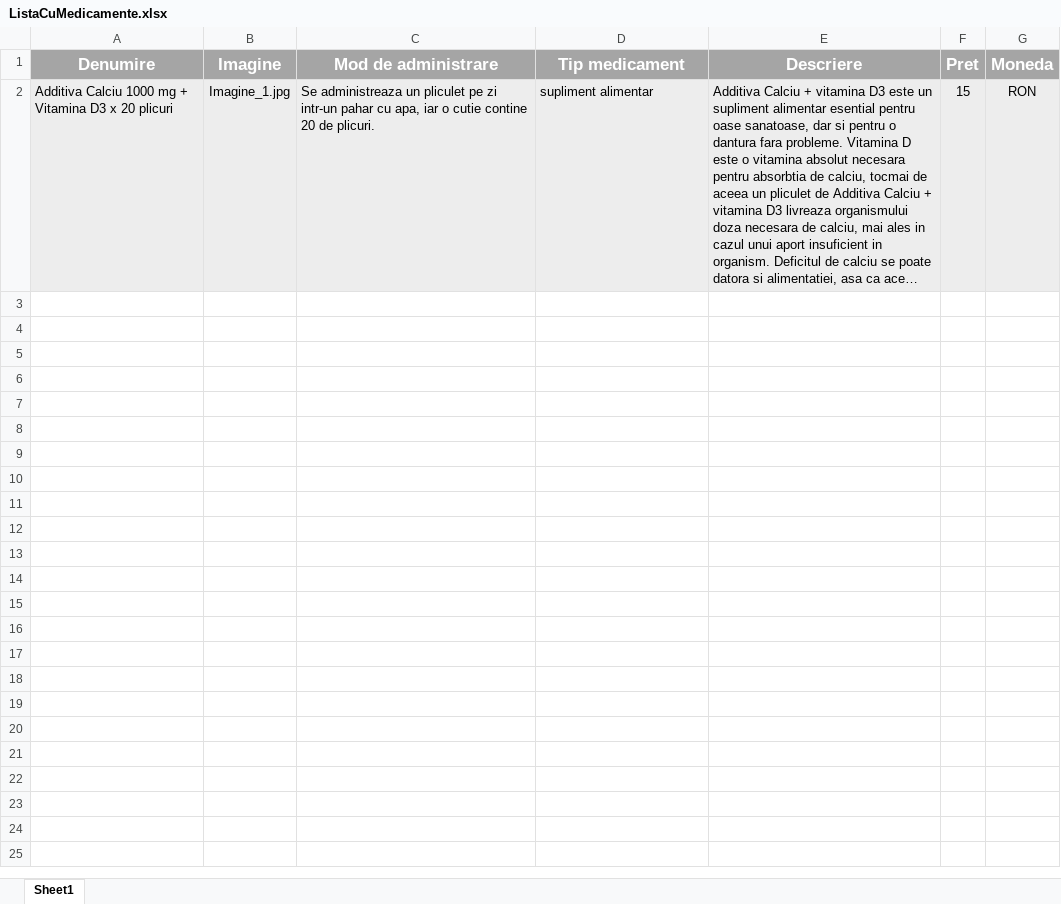
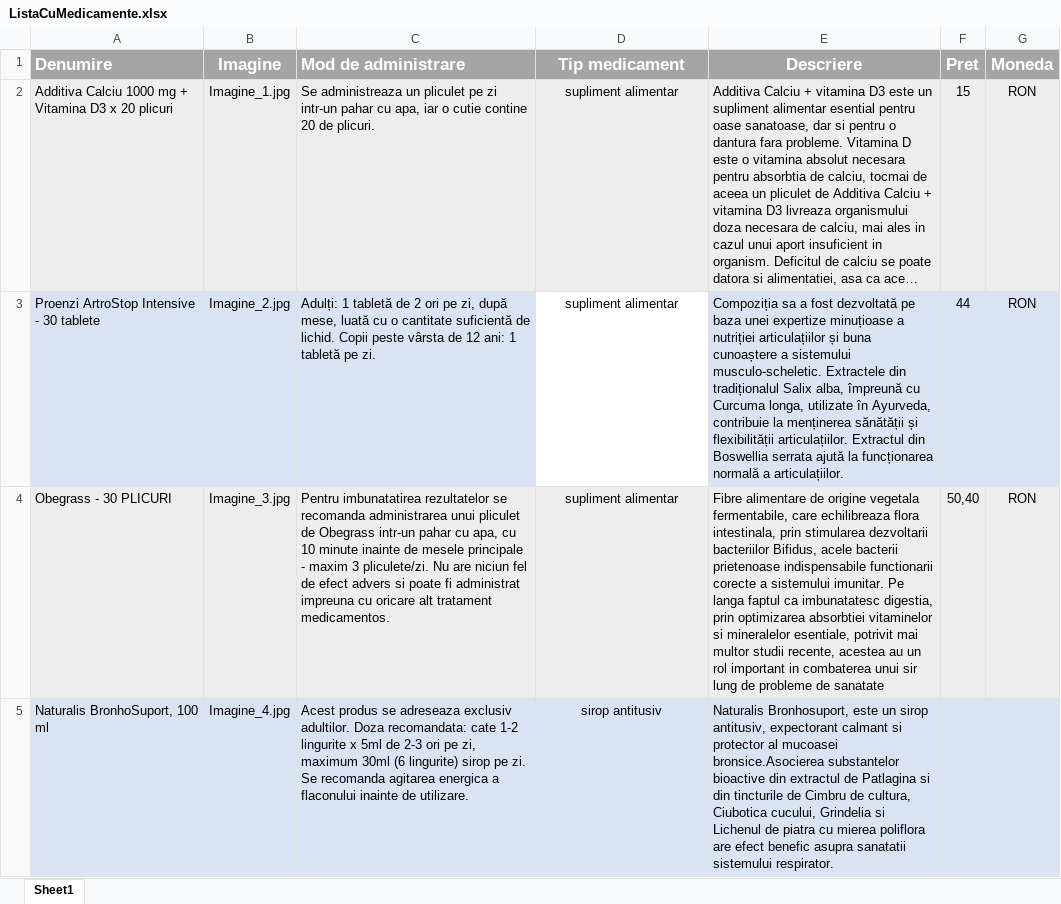
Before and after one commit to aaninu/PHPWebPharmacy, an Excel workbook: ToDo/ListaCuMedicamente/ListaCuMedicamente.xlsx, sheet Sheet1, drawn as a sheet; long unchanged cells end in …; values as stored, in another font and other column widths than the file's, no borders; the diff names each change by its address in the sheet, - before the commit and + after, or states it on an @@ line.

```diff
--- a/ToDo/ListaCuMedicamente/ListaCuMedicamente.xlsx (sheet Sheet1)
+++ b/ToDo/ListaCuMedicamente/ListaCuMedicamente.xlsx (sheet Sheet1)
-A1 alignment: center
+A1 alignment: left
-C1 alignment: center
+C1 alignment: left
-D2 alignment: left
+D2 alignment: center
+row 3: Proenzi ArtroStop Intensive - 30 tablete | Imagine_2.jpg | Adulți: 1 tabletă de 2 ori pe zi, după mese, luată cu o cantitate suficientă de lichid. Copii peste vârsta de 12 ani: 1 tabletă pe zi. | supliment alimentar | Compoziția sa a fost dezvoltată pe baza unei expertize minuțioase a nutriției articulațiilor și buna cunoaștere a sistemului musculo-scheletic. Extractele din tradiționalul Salix alba, împreună cu Curcuma longa, utilizate în Ayurveda, contribuie la menținerea sănătății și flexibilității articulațiilor. Extractul din Boswellia serrata ajută la funcționarea normală a articulațiilor. | 44 | RON
+row 4: Obegrass - 30 PLICURI | Imagine_3.jpg | Pentru imbunatatirea rezultatelor se recomanda administrarea unui pliculet de Obegrass intr-un pahar cu apa, cu 10 minute inainte de mesele principale - maxim 3 pliculete/zi. Nu are niciun fel de efect advers si poate fi administrat impreuna cu oricare alt tratament medicamentos. | supliment alimentar | Fibre alimentare de origine vegetala fermentabile, care echilibreaza flora intestinala, prin stimularea dezvoltarii bacteriilor Bifidus, acele bacterii prietenoase indispensabile functionarii corecte a sistemului imunitar. Pe langa faptul ca imbunatatesc digestia, prin optimizarea absorbtiei vitaminelor si mineralelor esentiale, potrivit mai multor studii recente, acestea au un rol important in combaterea unui sir lung de probleme de sanatate | 50,40 | RON
+row 5: Naturalis BronhoSuport, 100 ml | Imagine_4.jpg | Acest produs se adreseaza exclusiv adultilor. Doza recomandata: cate 1-2 lingurite x 5ml de 2-3 ori pe zi, maximum 30ml (6 lingurite) sirop pe zi. Se recomanda agitarea energica a flaconului inainte de utilizare. | sirop antitusiv | Naturalis Bronhosuport, este un sirop antitusiv, expectorant calmant si protector al mucoasei bronsice.Asocierea substantelor bioactive din extractul de Patlagina si din tincturile de Cimbru de cultura, Ciubotica cucului, Grindelia si Lichenul de piatra cu mierea poliflora are efect benefic asupra sanatatii sistemului respirator.
```
Also changed, not shown: 3 other files.
